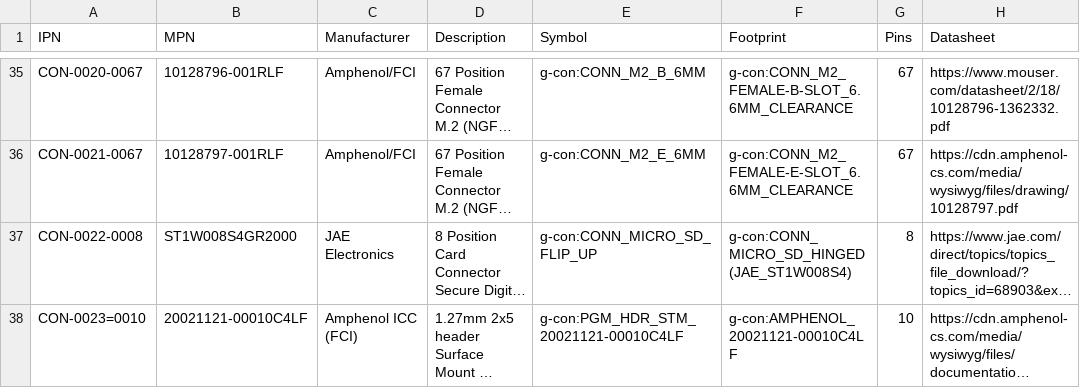
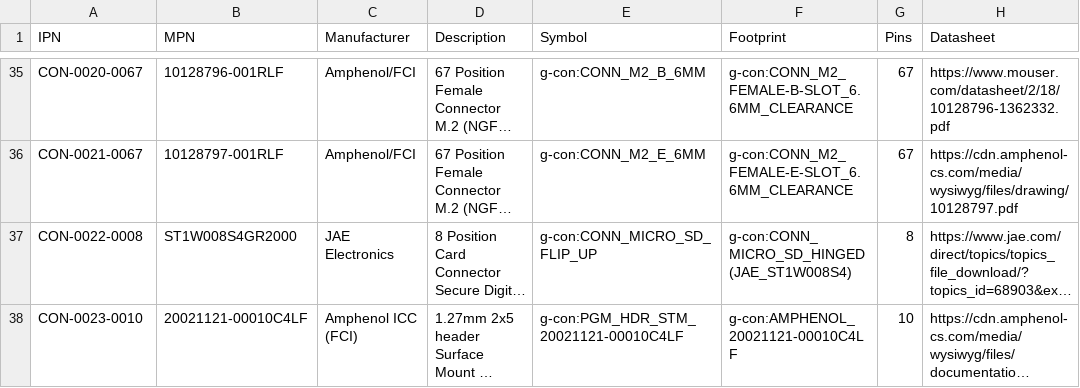
Before and after one commit to git-plm/parts, a CSV file: con.csv, drawn as a sheet; only a part is shown, gaps mark what is left out; long unchanged cells end in …; the diff names each change by its address in the sheet, - before the commit and + after, or states it on an @@ line.

Commit message:
fix typo in IPN

```diff
--- a/con.csv
+++ b/con.csv
-A38 (IPN): CON-0023=0010
+A38 (IPN): CON-0023-0010
```
